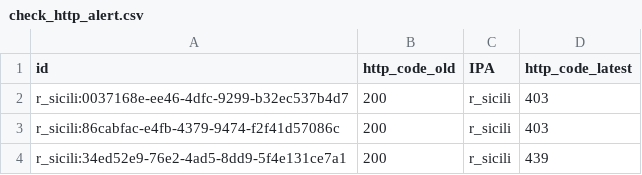
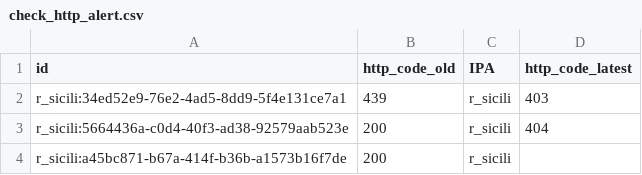
Before and after one commit to aborruso/playground, a CSV file: monitoraggio/sitrSicilia/check_http_alert.csv, drawn as a sheet.

```diff
--- a/monitoraggio/sitrSicilia/check_http_alert.csv
+++ b/monitoraggio/sitrSicilia/check_http_alert.csv
@@ -1,4 +1,4 @@
 id,http_code_old,IPA,http_code_latest
-r_sicili:0037168e-ee46-4dfc-9299-b32ec537b4d7,200,r_sicili,403
-r_sicili:86cabfac-e4fb-4379-9474-f2f41d57086c,200,r_sicili,403
-r_sicili:34ed52e9-76e2-4ad5-8dd9-5f4e131ce7a1,200,r_sicili,439
+r_sicili:34ed52e9-76e2-4ad5-8dd9-5f4e131ce7a1,439,r_sicili,403
+r_sicili:5664436a-c0d4-40f3-ad38-92579aab523e,200,r_sicili,404
+r_sicili:a45bc871-b67a-414f-b36b-a1573b16f7de,200,r_sicili,
```
Also changed, not shown: monitoraggio/sitrSicilia/check_http.csv, monitoraggio/sitrSicilia/check_http_old.csv, 3 other files.
